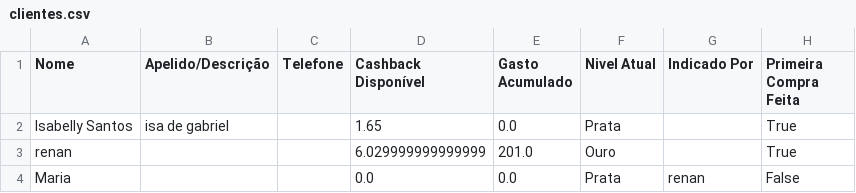
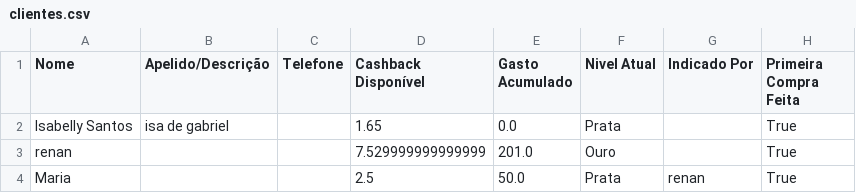
Before and after one commit to ribeiromendes5014-design/cashback, a CSV file: clientes.csv, drawn as a sheet.

Commit message:
AUTOSAVE: Clientes

```diff
--- a/clientes.csv
+++ b/clientes.csv
@@ -2,3 +2,3 @@ Nome,Apelido/Descrição,Telefone,Cashback Disponível,Gasto Acumulado,Nivel Atu
 Isabelly Santos,isa de gabriel,,1.65,0.0,Prata,,True
-renan,,,6.029999999999999,201.0,Ouro,,True
-Maria,,,0.0,0.0,Prata,renan,False
+renan,,,7.529999999999999,201.0,Ouro,,True
+Maria,,,2.5,50.0,Prata,renan,True
```
